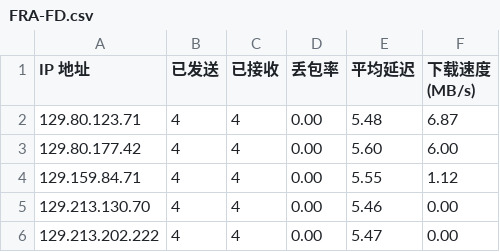
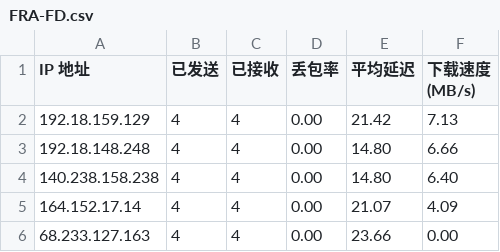
Before and after one commit to wlxd/cfst, a CSV file: csv/fd/FRA-FD.csv, drawn as a sheet.

```diff
--- a/csv/fd/FRA-FD.csv
+++ b/csv/fd/FRA-FD.csv
@@ -1,6 +1,6 @@
 IP 地址,已发送,已接收,丢包率,平均延迟,下载速度 (MB/s)
-129.80.123.71,4,4,0.00,5.48,6.87
-129.80.177.42,4,4,0.00,5.60,6.00
-129.159.84.71,4,4,0.00,5.55,1.12
-129.213.130.70,4,4,0.00,5.46,0.00
-129.213.202.222,4,4,0.00,5.47,0.00
+192.18.159.129,4,4,0.00,21.42,7.13
+192.18.148.248,4,4,0.00,14.80,6.66
+140.238.158.238,4,4,0.00,14.80,6.40
+164.152.17.14,4,4,0.00,21.07,4.09
+68.233.127.163,4,4,0.00,23.66,0.00
```
Also changed, not shown: csv/fd/HKG-FD.csv, csv/fd/LAX-FD.csv, 8 other files.
